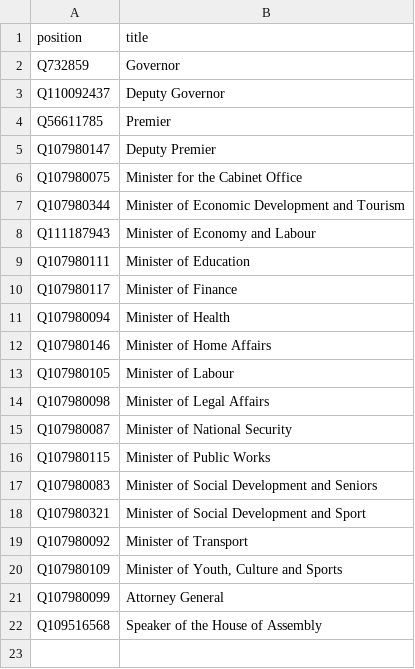
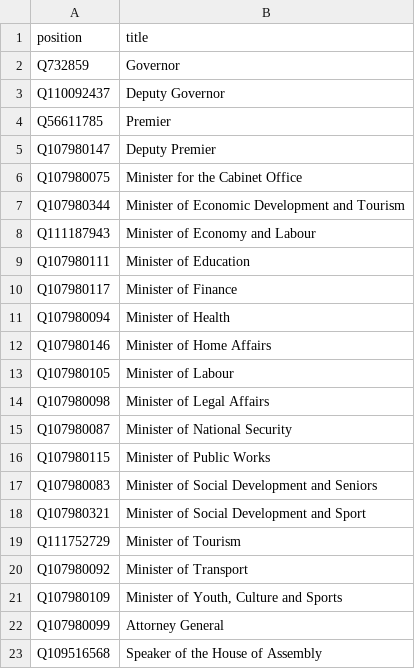
Before and after one commit to every-politician-scrapers/bermuda-cabinet, a CSV file: wikidata/wanted-positions.csv, drawn as a sheet; the diff names each change by its address in the sheet, - before the commit and + after, or states it on an @@ line.

Commit message:
add Minister of Tourism

```diff
--- a/wikidata/wanted-positions.csv
+++ b/wikidata/wanted-positions.csv
+row 19: Q111752729 | Minister of Tourism
```
